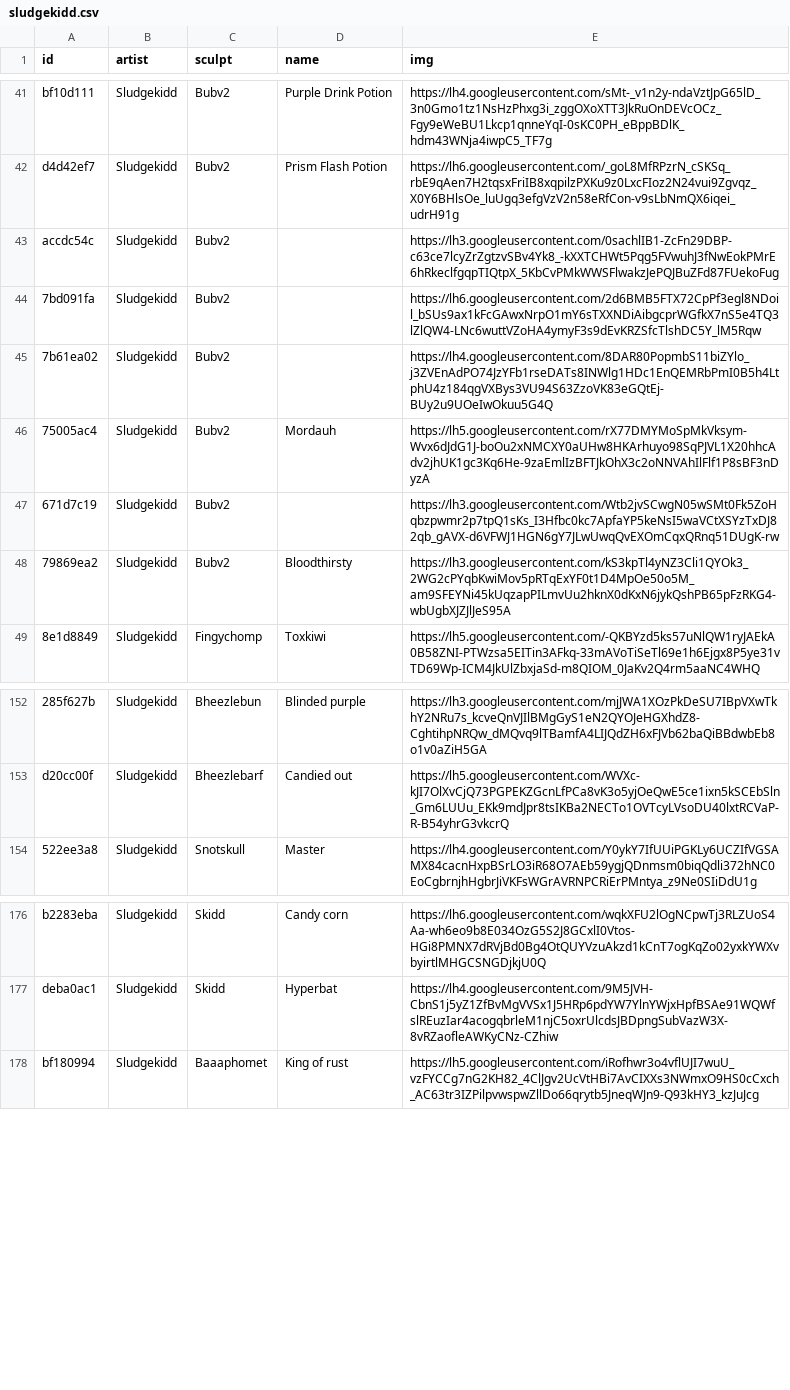
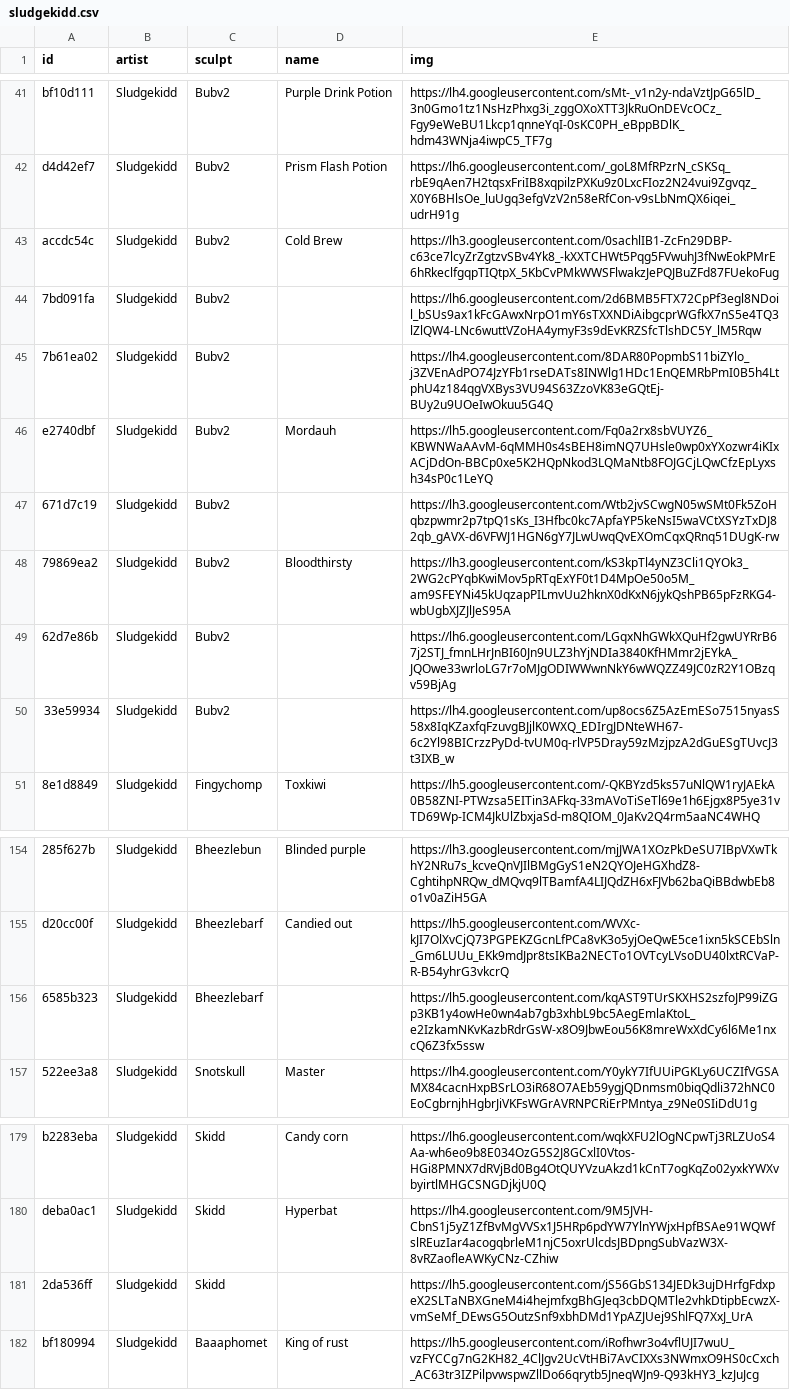
Before and after one commit to keycap-archivist/database, a CSV file: db/sludgekidd.csv, drawn as a sheet; only a part is shown, gaps mark what is left out; the diff covers the shown part only; the diff names each change by its address in the sheet, - before the commit and + after, or states it on an @@ line.

```diff
--- a/db/sludgekidd.csv
+++ b/db/sludgekidd.csv
-D43 (name): (empty)
+D43 (name): Cold Brew
-A46 (id): 75005ac4
+A46 (id): e2740dbf
-E46 (img): https://lh5.googleusercontent.com/rX77DMYMoSpMkVksym-Wvx6dJdG1J-boOu2xNMCXY0aUHw8HKArhuyo98SqPJVL1X20hhcAdv2jhUK1gc3Kq6He-9zaEmlIzBFTJkOhX3c2oNNVAhIlFlf1P8sBF3nDyzA
+E46 (img): https://lh5.googleusercontent.com/Fq0a2rx8sbVUYZ6_KBWNWaAAvM-6qMMH0s4sBEH8imNQ7UHsle0wp0xYXozwr4iKIxACjDdOn-BBCp0xe5K2HQpNkod3LQMaNtb8FOJGCjLQwCfzEpLyxsh34sP0c1LeYQ
+row 49: 62d7e86b | Sludgekidd | Bubv2 |  | https://lh6.googleusercontent.com/LGqxNhGWkXQuHf2gwUYRrB67j2STJ_fmnLHrJnBI60Jn9ULZ3hYjNDIa3840KfHMmr2jEYkA_JQOwe33wrloLG7r7oMJgODIWWwnNkY6wWQZZ49JC0zR2Y1OBzqv59BjAg
+row 50: 33e59934 | Sludgekidd | Bubv2 |  | https://lh4.googleusercontent.com/up8ocs6Z5AzEmESo7515nyasS58x8IqKZaxfqFzuvgBJjlK0WXQ_EDIrgJDNteWH67-6c2Yl98BICrzzPyDd-tvUM0q-rlVP5Dray59zMzjpzA2dGuESgTUvcJ3t3IXB_w
+row 156: 6585b323 | Sludgekidd | Bheezlebarf |  | https://lh5.googleusercontent.com/kqAST9TUrSKXHS2szfoJP99iZGp3KB1y4owHe0wn4ab7gb3xhbL9bc5AegEmlaKtoL_e2IzkamNKvKazbRdrGsW-x8O9JbwEou56K8mreWxXdCy6l6Me1nxcQ6Z3fx5ssw
+row 181: 2da536ff | Sludgekidd | Skidd |  | https://lh5.googleusercontent.com/jS56GbS134JEDk3ujDHrfgFdxpeX2SLTaNBXGneM4i4hejmfxgBhGJeq3cbDQMTle2vhkDtipbEcwzX-vmSeMf_DEwsG5OutzSnf9xbhDMd1YpAZJUej9ShlFQ7XxJ_UrA
```
Also changed, not shown: 21 added rows elsewhere in this file, 4 other files.
